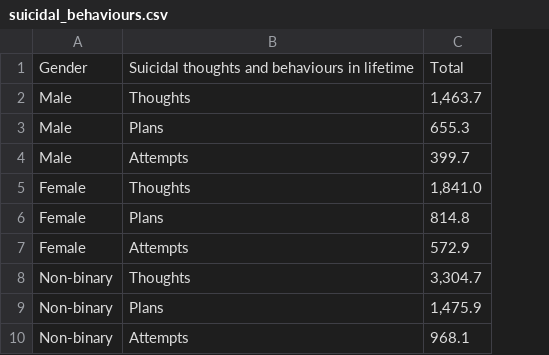
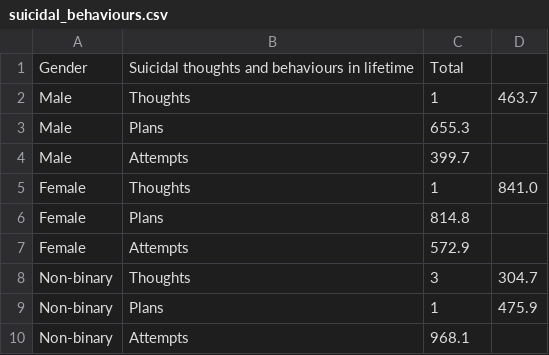
Before and after one commit to ayaniwick/fit3179, a CSV file: data/suicidal_behaviours.csv, drawn as a sheet; the diff names each change by its address in the sheet, - before the commit and + after, or states it on an @@ line.

Commit message:
Update suicidal_behaviours.csv

```diff
--- a/data/suicidal_behaviours.csv
+++ b/data/suicidal_behaviours.csv
+column D, rows 2-9: 463.7 |  |  | 841.0 |  |  | 304.7 | 475.9
-C2: 1,463.7
+C2: 1
-C5: 1,841.0
+C5: 1
-C8: 3,304.7
+C8: 3
-C9: 1,475.9
+C9: 1
```
